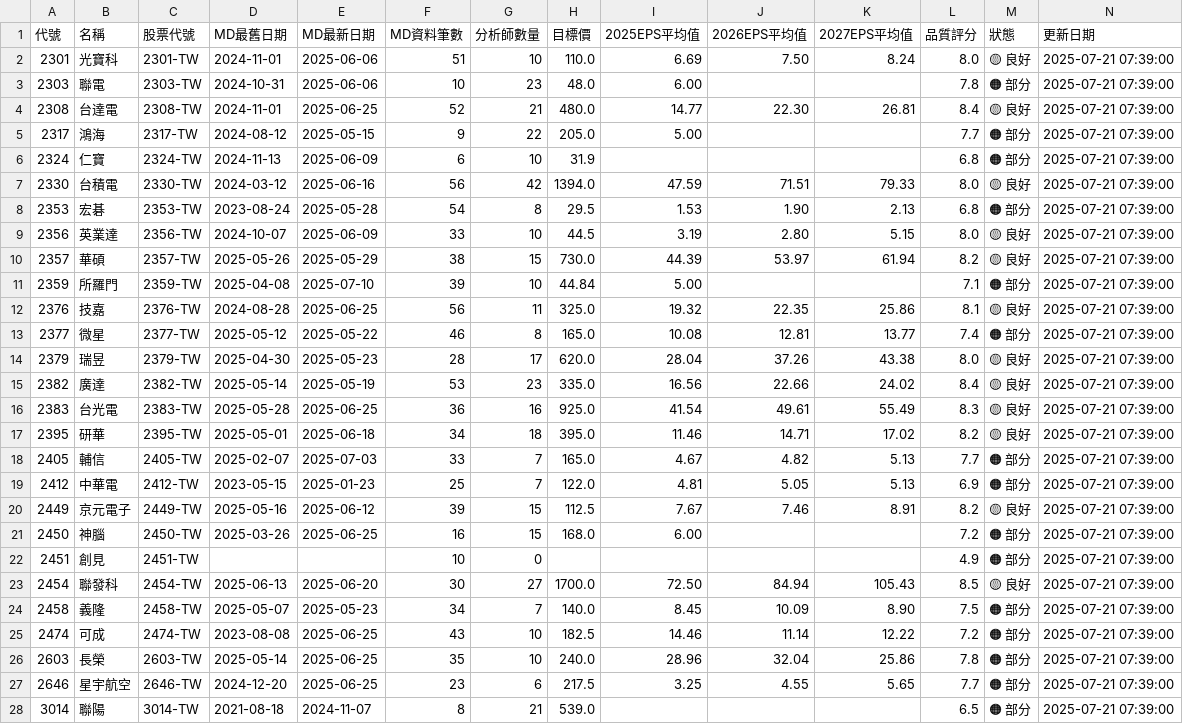
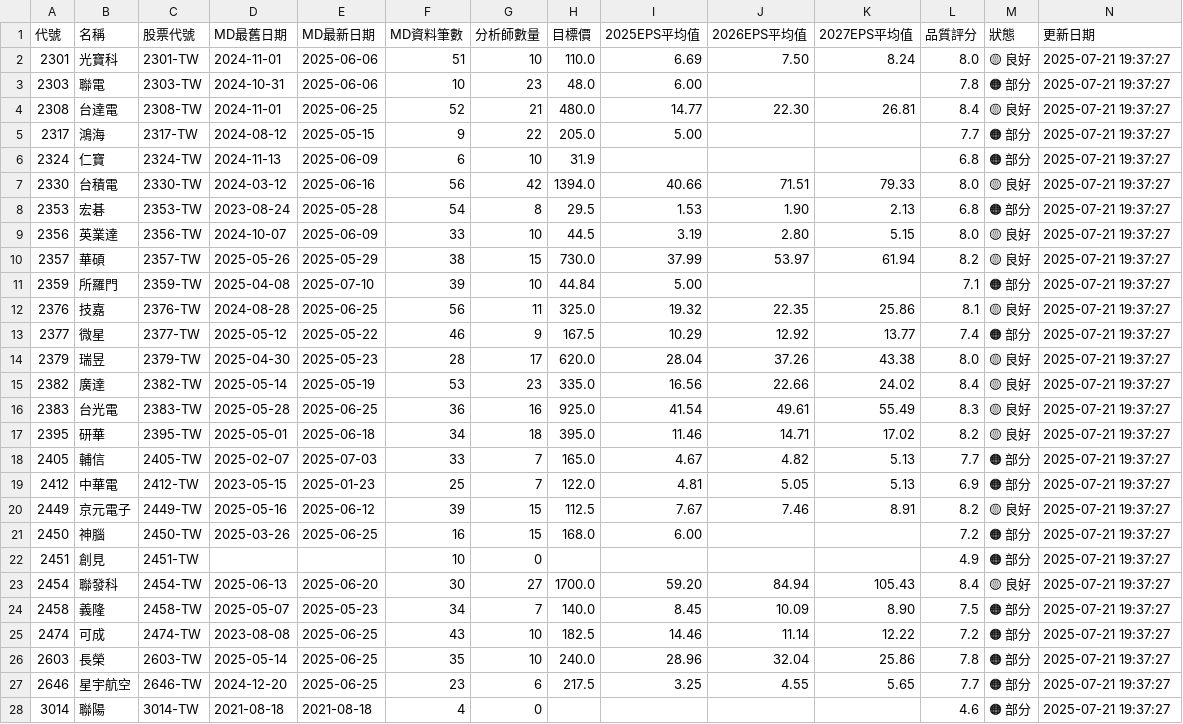
Before and after one commit to wenchiehlee/GoogleSearch, a CSV file: data/reports/portfolio_summary_latest.csv, drawn as a sheet; only a part is shown; the diff covers the shown part only.

```diff
--- a/data/reports/portfolio_summary_latest.csv
+++ b/data/reports/portfolio_summary_latest.csv
@@ -1,28 +1,28 @@
 代號,名稱,股票代號,MD最舊日期,MD最新日期,MD資料筆數,分析師數量,目標價,2025EPS平均值,2026EPS平均值,2027EPS平均值,品質評分,狀態,更新日期
-2301,光寶科,2301-TW,2024-11-01,2025-06-06,51,10,110.0,6.69,7.50,8.24,8.0,🟡 良好,2025-07-21 07:39:00
-2303,聯電,2303-TW,2024-10-31,2025-06-06,10,23,48.0,6.00,,,7.8,🟠 部分,2025-07-21 07:39:00
-2308,台達電,2308-TW,2024-11-01,2025-06-25,52,21,480.0,14.77,22.30,26.81,8.4,🟡 良好,2025-07-21 07:39:00
-2317,鴻海,2317-TW,2024-08-12,2025-05-15,9,22,205.0,5.00,,,7.7,🟠 部分,2025-07-21 07:39:00
-2324,仁寶,2324-TW,2024-11-13,2025-06-09,6,10,31.9,,,,6.8,🟠 部分,2025-07-21 07:39:00
-2330,台積電,2330-TW,2024-03-12,2025-06-16,56,42,1394.0,47.59,71.51,79.33,8.0,🟡 良好,2025-07-21 07:39:00
-2353,宏碁,2353-TW,2023-08-24,2025-05-28,54,8,29.5,1.53,1.90,2.13,6.8,🟠 部分,2025-07-21 07:39:00
-2356,英業達,2356-TW,2024-10-07,2025-06-09,33,10,44.5,3.19,2.80,5.15,8.0,🟡 良好,2025-07-21 07:39:00
-2357,華碩,2357-TW,2025-05-26,2025-05-29,38,15,730.0,44.39,53.97,61.94,8.2,🟡 良好,2025-07-21 07:39:00
-2359,所羅門,2359-TW,2025-04-08,2025-07-10,39,10,44.84,5.00,,,7.1,🟠 部分,2025-07-21 07:39:00
-2376,技嘉,2376-TW,2024-08-28,2025-06-25,56,11,325.0,19.32,22.35,25.86,8.1,🟡 良好,2025-07-21 07:39:00
-2377,微星,2377-TW,2025-05-12,2025-05-22,46,8,165.0,10.08,12.81,13.77,7.4,🟠 部分,2025-07-21 07:39:00
-2379,瑞昱,2379-TW,2025-04-30,2025-05-23,28,17,620.0,28.04,37.26,43.38,8.0,🟡 良好,2025-07-21 07:39:00
-2382,廣達,2382-TW,2025-05-14,2025-05-19,53,23,335.0,16.56,22.66,24.02,8.4,🟡 良好,2025-07-21 07:39:00
-2383,台光電,2383-TW,2025-05-28,2025-06-25,36,16,925.0,41.54,49.61,55.49,8.3,🟡 良好,2025-07-21 07:39:00
-2395,研華,2395-TW,2025-05-01,2025-06-18,34,18,395.0,11.46,14.71,17.02,8.2,🟡 良好,2025-07-21 07:39:00
-2405,輔信,2405-TW,2025-02-07,2025-07-03,33,7,165.0,4.67,4.82,5.13,7.7,🟠 部分,2025-07-21 07:39:00
-2412,中華電,2412-TW,2023-05-15,2025-01-23,25,7,122.0,4.81,5.05,5.13,6.9,🟠 部分,2025-07-21 07:39:00
-2449,京元電子,2449-TW,2025-05-16,2025-06-12,39,15,112.5,7.67,7.46,8.91,8.2,🟡 良好,2025-07-21 07:39:00
-2450,神腦,2450-TW,2025-03-26,2025-06-25,16,15,168.0,6.00,,,7.2,🟠 部分,2025-07-21 07:39:00
-2451,創見,2451-TW,,,10,0,,,,,4.9,🟠 部分,2025-07-21 07:39:00
-2454,聯發科,2454-TW,2025-06-13,2025-06-20,30,27,1700.0,72.50,84.94,105.43,8.5,🟡 良好,2025-07-21 07:39:00
-2458,義隆,2458-TW,2025-05-07,2025-05-23,34,7,140.0,8.45,10.09,8.90,7.5,🟠 部分,2025-07-21 07:39:00
-2474,可成,2474-TW,2023-08-08,2025-06-25,43,10,182.5,14.46,11.14,12.22,7.2,🟠 部分,2025-07-21 07:39:00
-2603,長榮,2603-TW,2025-05-14,2025-06-25,35,10,240.0,28.96,32.04,25.86,7.8,🟠 部分,2025-07-21 07:39:00
-2646,星宇航空,2646-TW,2024-12-20,2025-06-25,23,6,217.5,3.25,4.55,5.65,7.7,🟠 部分,2025-07-21 07:39:00
-3014,聯陽,3014-TW,2021-08-18,2024-11-07,8,21,539.0,,,,6.5,🟠 部分,2025-07-21 07:39:00
+2301,光寶科,2301-TW,2024-11-01,2025-06-06,51,10,110.0,6.69,7.50,8.24,8.0,🟡 良好,2025-07-21 19:37:27
+2303,聯電,2303-TW,2024-10-31,2025-06-06,10,23,48.0,6.00,,,7.8,🟠 部分,2025-07-21 19:37:27
+2308,台達電,2308-TW,2024-11-01,2025-06-25,52,21,480.0,14.77,22.30,26.81,8.4,🟡 良好,2025-07-21 19:37:27
+2317,鴻海,2317-TW,2024-08-12,2025-05-15,9,22,205.0,5.00,,,7.7,🟠 部分,2025-07-21 19:37:27
+2324,仁寶,2324-TW,2024-11-13,2025-06-09,6,10,31.9,,,,6.8,🟠 部分,2025-07-21 19:37:27
+2330,台積電,2330-TW,2024-03-12,2025-06-16,56,42,1394.0,40.66,71.51,79.33,8.0,🟡 良好,2025-07-21 19:37:27
+2353,宏碁,2353-TW,2023-08-24,2025-05-28,54,8,29.5,1.53,1.90,2.13,6.8,🟠 部分,2025-07-21 19:37:27
+2356,英業達,2356-TW,2024-10-07,2025-06-09,33,10,44.5,3.19,2.80,5.15,8.0,🟡 良好,2025-07-21 19:37:27
+2357,華碩,2357-TW,2025-05-26,2025-05-29,38,15,730.0,37.99,53.97,61.94,8.2,🟡 良好,2025-07-21 19:37:27
+2359,所羅門,2359-TW,2025-04-08,2025-07-10,39,10,44.84,5.00,,,7.1,🟠 部分,2025-07-21 19:37:27
+2376,技嘉,2376-TW,2024-08-28,2025-06-25,56,11,325.0,19.32,22.35,25.86,8.1,🟡 良好,2025-07-21 19:37:27
+2377,微星,2377-TW,2025-05-12,2025-05-22,46,9,167.5,10.29,12.92,13.77,7.4,🟠 部分,2025-07-21 19:37:27
+2379,瑞昱,2379-TW,2025-04-30,2025-05-23,28,17,620.0,28.04,37.26,43.38,8.0,🟡 良好,2025-07-21 19:37:27
+2382,廣達,2382-TW,2025-05-14,2025-05-19,53,23,335.0,16.56,22.66,24.02,8.4,🟡 良好,2025-07-21 19:37:27
+2383,台光電,2383-TW,2025-05-28,2025-06-25,36,16,925.0,41.54,49.61,55.49,8.3,🟡 良好,2025-07-21 19:37:27
+2395,研華,2395-TW,2025-05-01,2025-06-18,34,18,395.0,11.46,14.71,17.02,8.2,🟡 良好,2025-07-21 19:37:27
+2405,輔信,2405-TW,2025-02-07,2025-07-03,33,7,165.0,4.67,4.82,5.13,7.7,🟠 部分,2025-07-21 19:37:27
+2412,中華電,2412-TW,2023-05-15,2025-01-23,25,7,122.0,4.81,5.05,5.13,6.9,🟠 部分,2025-07-21 19:37:27
+2449,京元電子,2449-TW,2025-05-16,2025-06-12,39,15,112.5,7.67,7.46,8.91,8.2,🟡 良好,2025-07-21 19:37:27
+2450,神腦,2450-TW,2025-03-26,2025-06-25,16,15,168.0,6.00,,,7.2,🟠 部分,2025-07-21 19:37:27
+2451,創見,2451-TW,,,10,0,,,,,4.9,🟠 部分,2025-07-21 19:37:27
+2454,聯發科,2454-TW,2025-06-13,2025-06-20,30,27,1700.0,59.20,84.94,105.43,8.4,🟡 良好,2025-07-21 19:37:27
+2458,義隆,2458-TW,2025-05-07,2025-05-23,34,7,140.0,8.45,10.09,8.90,7.5,🟠 部分,2025-07-21 19:37:27
+2474,可成,2474-TW,2023-08-08,2025-06-25,43,10,182.5,14.46,11.14,12.22,7.2,🟠 部分,2025-07-21 19:37:27
+2603,長榮,2603-TW,2025-05-14,2025-06-25,35,10,240.0,28.96,32.04,25.86,7.8,🟠 部分,2025-07-21 19:37:27
+2646,星宇航空,2646-TW,2024-12-20,2025-06-25,23,6,217.5,3.25,4.55,5.65,7.7,🟠 部分,2025-07-21 19:37:27
+3014,聯陽,3014-TW,2021-08-18,2021-08-18,4,0,,,,,4.6,🟠 部分,2025-07-21 19:37:27
```
Also changed, not shown: 1 removed row and 37 edited cells elsewhere in this file, data/reports/detailed_report_latest.csv, data/reports/validation_summary_latest.csv, 5 other files.
